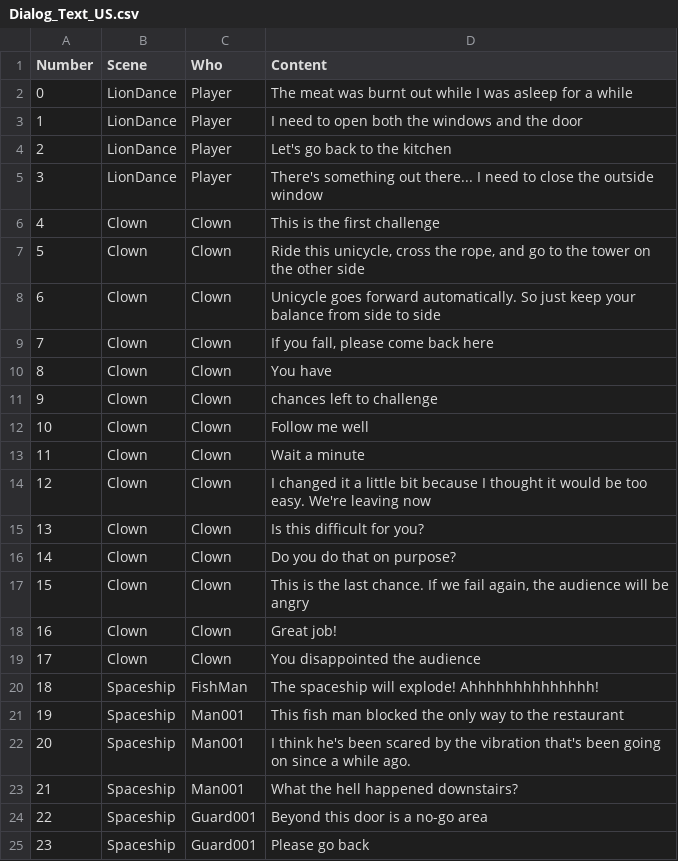
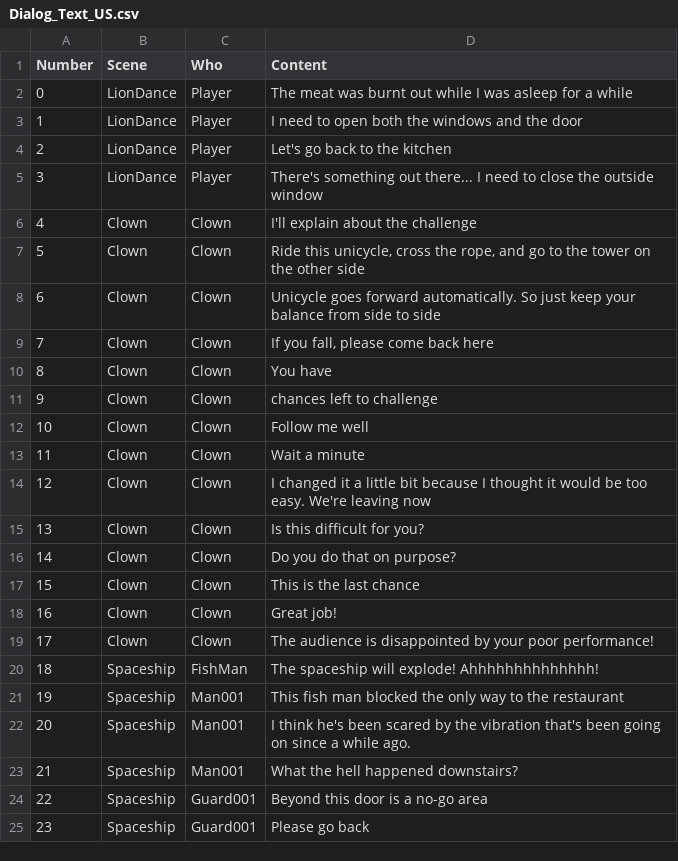
Before and after one commit to zazangkjw/DreamGallery, a CSV file: Assets/StreamingAssets/Dialog_Text_US.csv, drawn as a sheet; only a part is shown.

```diff
--- a/Assets/StreamingAssets/Dialog_Text_US.csv
+++ b/Assets/StreamingAssets/Dialog_Text_US.csv
@@ -5,3 +5,3 @@ Number,Scene,Who,Content
 3,LionDance,Player,"There's something out there... I need to close the outside window"
-4,Clown,Clown,"This is the first challenge"
+4,Clown,Clown,"I'll explain about the challenge"
 5,Clown,Clown,"Ride this unicycle, cross the rope, and go to the tower on the other side"
@@ -16,5 +16,5 @@ Number,Scene,Who,Content
 14,Clown,Clown,"Do you do that on purpose?"
-15,Clown,Clown,"This is the last chance. If we fail again, the audience will be angry"
+15,Clown,Clown,"This is the last chance"
 16,Clown,Clown,"Great job!"
-17,Clown,Clown,"You disappointed the audience"
+17,Clown,Clown,"The audience is disappointed by your poor performance!"
 18,Spaceship,FishMan,"The spaceship will explode! Ahhhhhhhhhhhhhh!"
```
Also changed, not shown: Assets/StreamingAssets/Dialog_Text_KR.csv, 8 other files.
